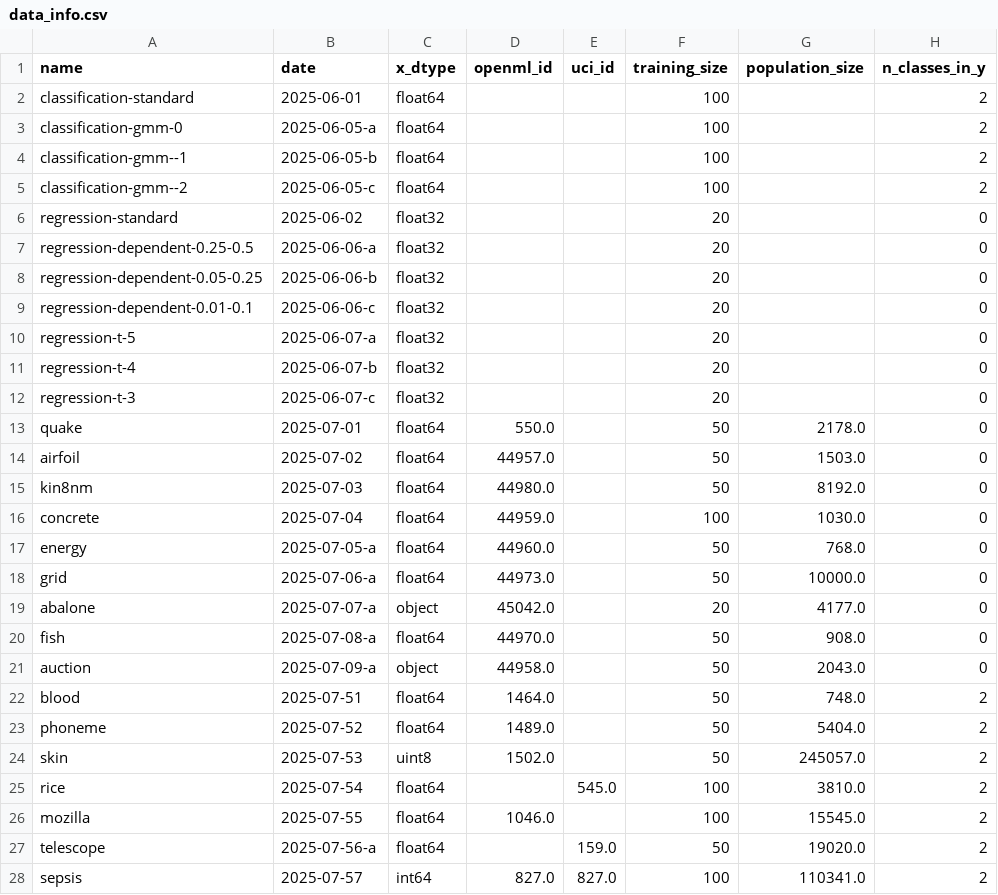
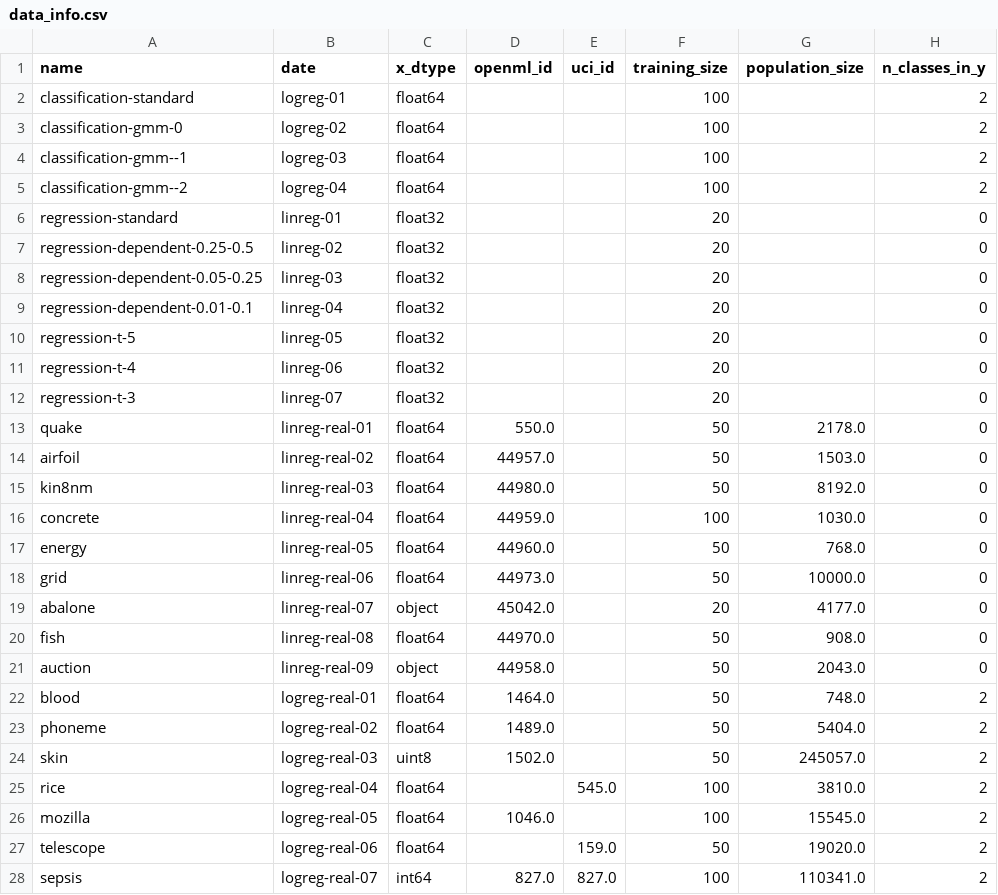
Before and after one commit to weiyaw/tabmgp, a CSV file: data_info.csv, drawn as a sheet; only a part is shown; the diff covers the shown part only; the diff names each change by its address in the sheet, - before the commit and + after, or states it on an @@ line.

```diff
--- a/data_info.csv
+++ b/data_info.csv
-B2 (date): 2025-06-01
+B2 (date): logreg-01
-B3 (date): 2025-06-05-a
+B3 (date): logreg-02
-B4 (date): 2025-06-05-b
+B4 (date): logreg-03
-B5 (date): 2025-06-05-c
+B5 (date): logreg-04
-B6 (date): 2025-06-02
+B6 (date): linreg-01
-B7 (date): 2025-06-06-a
+B7 (date): linreg-02
-B8 (date): 2025-06-06-b
+B8 (date): linreg-03
-B9 (date): 2025-06-06-c
+B9 (date): linreg-04
-B10 (date): 2025-06-07-a
+B10 (date): linreg-05
-B11 (date): 2025-06-07-b
+B11 (date): linreg-06
-B12 (date): 2025-06-07-c
+B12 (date): linreg-07
-B13 (date): 2025-07-01
+B13 (date): linreg-real-01
-B14 (date): 2025-07-02
+B14 (date): linreg-real-02
-B15 (date): 2025-07-03
+B15 (date): linreg-real-03
-B16 (date): 2025-07-04
+B16 (date): linreg-real-04
-B17 (date): 2025-07-05-a
+B17 (date): linreg-real-05
-B18 (date): 2025-07-06-a
+B18 (date): linreg-real-06
-B19 (date): 2025-07-07-a
+B19 (date): linreg-real-07
-B20 (date): 2025-07-08-a
+B20 (date): linreg-real-08
-B21 (date): 2025-07-09-a
+B21 (date): linreg-real-09
-B22 (date): 2025-07-51
+B22 (date): logreg-real-01
-B23 (date): 2025-07-52
+B23 (date): logreg-real-02
-B24 (date): 2025-07-53
+B24 (date): logreg-real-03
-B25 (date): 2025-07-54
+B25 (date): logreg-real-04
-B26 (date): 2025-07-55
+B26 (date): logreg-real-05
-B27 (date): 2025-07-56-a
+B27 (date): logreg-real-06
-B28 (date): 2025-07-57
+B28 (date): logreg-real-07
```
Also changed, not shown: 3 edited cells elsewhere in this file, 23 other files.
